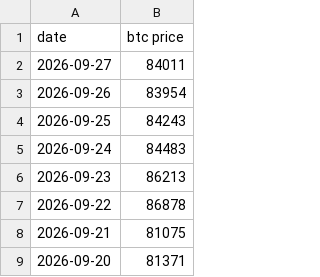
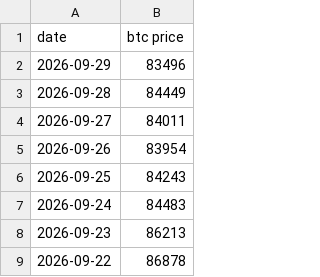
Before and after one commit to lovexw/btchao-mono, a CSV file: sites/ma/public/btc-price.csv, drawn as a sheet; only a part is shown; the shorter side is filled out with more unchanged rows.

```diff
--- a/sites/ma/public/btc-price.csv
+++ b/sites/ma/public/btc-price.csv
@@ -1,2 +1,4 @@
 date,btc price
+2026-09-29,83496
+2026-09-28,84449
 2026-09-27,84011
```
